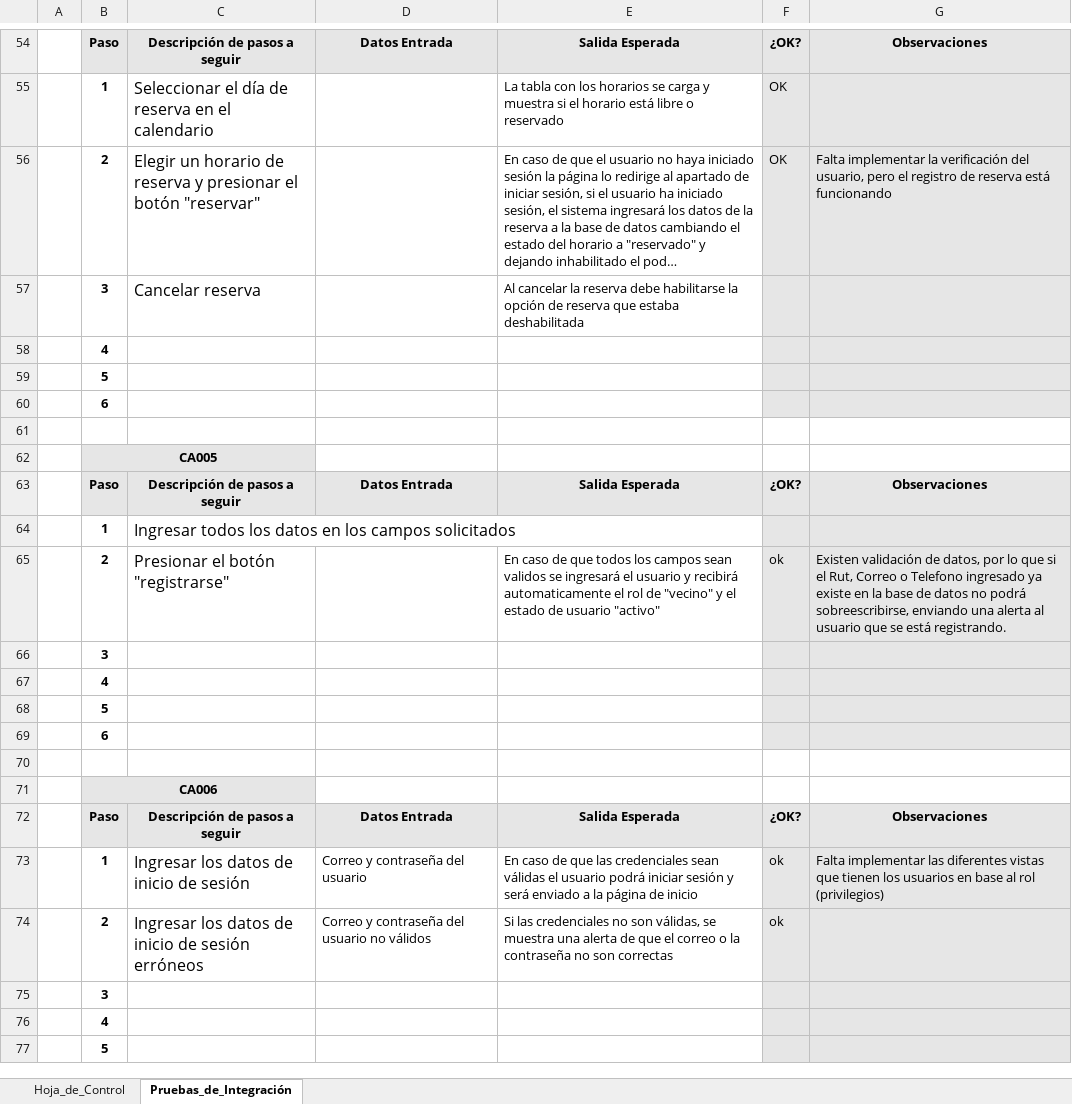
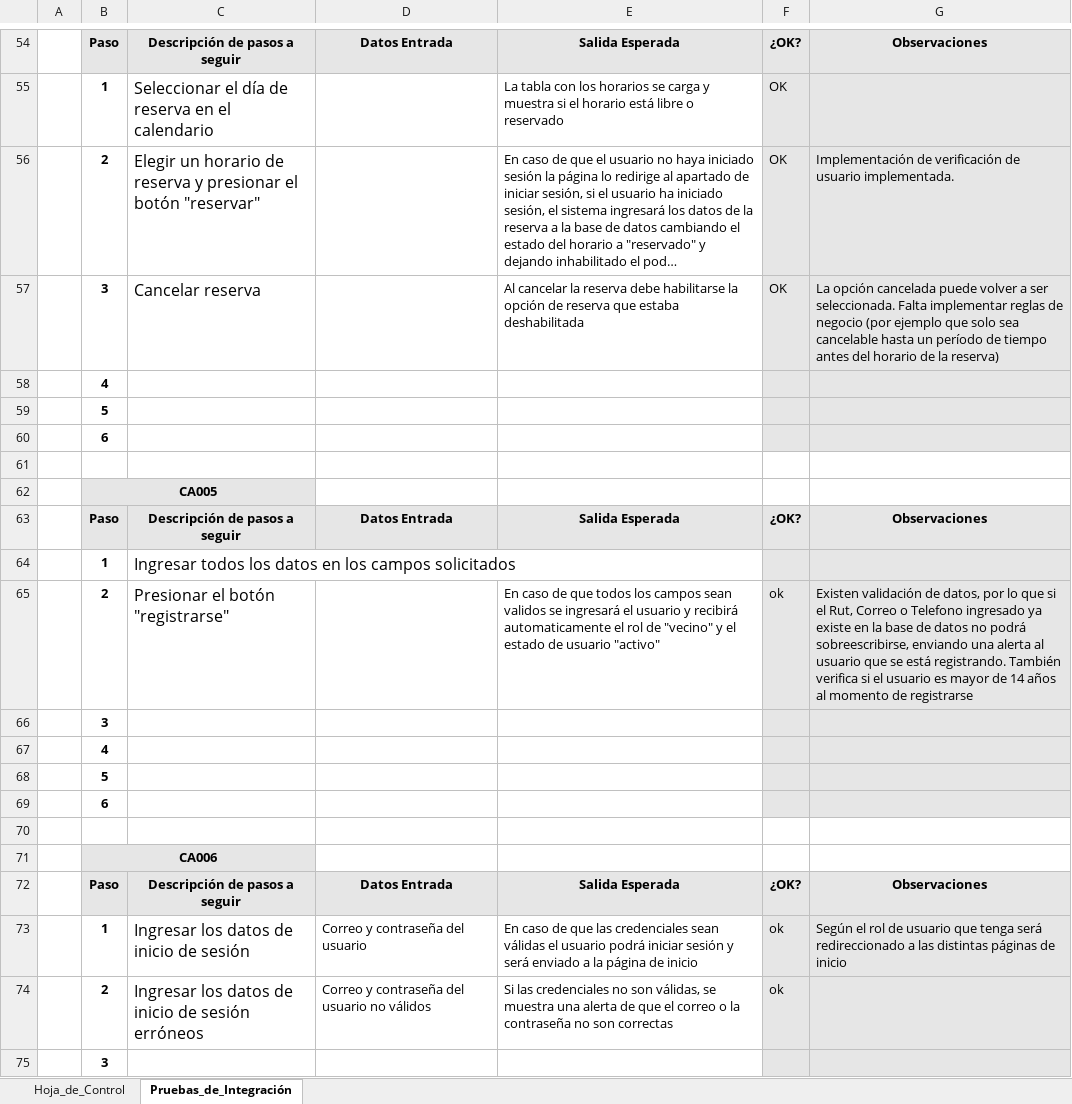
Before and after one commit to KevinOlguin003D/Unidad-Territorial, an Excel workbook: Fase_1/Evidencias_Grupales/Plantilla Casos de prueba Integracion.xlsx, sheet Pruebas_de_Integración, drawn as a sheet; only a part is shown, gaps mark what is left out; the shorter side is filled out with more unchanged rows; long unchanged cells end in …; values as stored, in another font and other column widths than the file's, no borders; charts and pictures not drawn; the diff covers the shown part only; the diff names each change by its address in the sheet, - before the commit and + after, or states it on an @@ line.

```diff
--- a/Fase_1/Evidencias_Grupales/Plantilla Casos de prueba Integracion.xlsx (sheet Pruebas_de_Integración)
+++ b/Fase_1/Evidencias_Grupales/Plantilla Casos de prueba Integracion.xlsx (sheet Pruebas_de_Integración)
-G56: Falta implementar la verificación del usuario, pero el registro de reserva está funcionando
+G56: Implementación de verificación de usuario implementada.
-F57: (empty)
+F57: OK
-G57: (empty)
+G57: La opción cancelada puede volver a ser seleccionada. Falta implementar reglas de negocio (por ejemplo que solo sea cancelable hasta un período de tiempo antes del horario de la reserva)
-G65: …está registrando.
+G65: …está registrando. También verifica si el usuario es mayor de 14 años al momento de registrarse
-G73: Falta implementar las diferentes vistas que tienen los usuarios en base al rol (privilegios)
+G73: Según el rol de usuario que tenga será redireccionado a las distintas páginas de inicio
```
Also changed, not shown: 6 added rows, 6 removed rows and 9 edited cells elsewhere in this sheet, sheet Hoja_de_Control, 23 other files.
